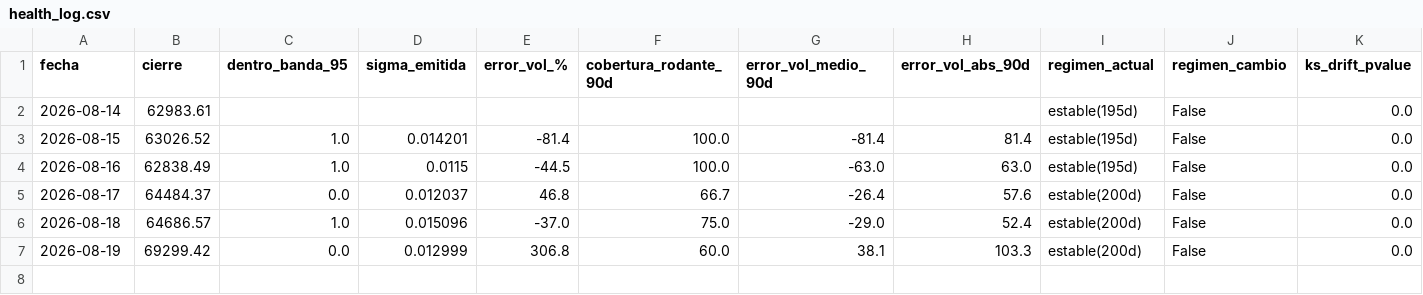
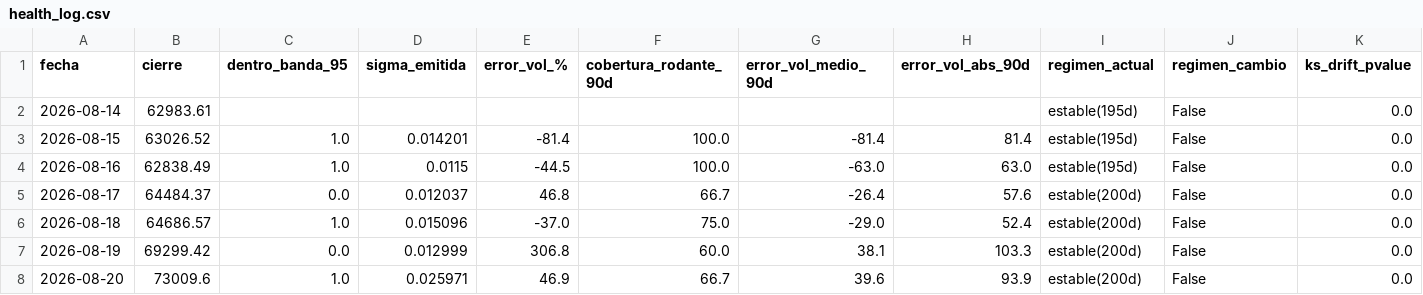
Before and after one commit to jwhinds74/btc-risk-bands, a CSV file: monitoring/health_log.csv, drawn as a sheet; only a part is shown; rows hold the shown columns only; the diff names each change by its address in the sheet, - before the commit and + after, or states it on an @@ line.

Commit message:
monitor: 2026-08-21

```diff
--- a/monitoring/health_log.csv
+++ b/monitoring/health_log.csv
+row 8: 2026-08-20 | 73009.6 | 1.0 | 0.025971 | 46.9 | 66.7 | 39.6 | 93.9 | estable(200d) | False | 0.0
```
Also changed, not shown: btc_ohlcv_cache.csv, 1 other file.
